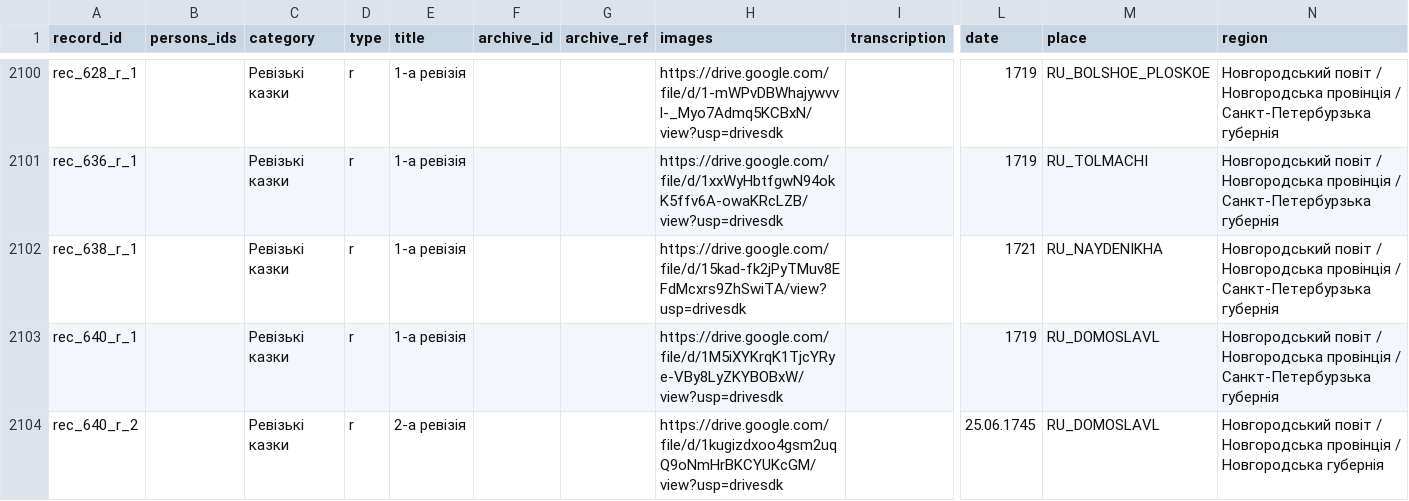
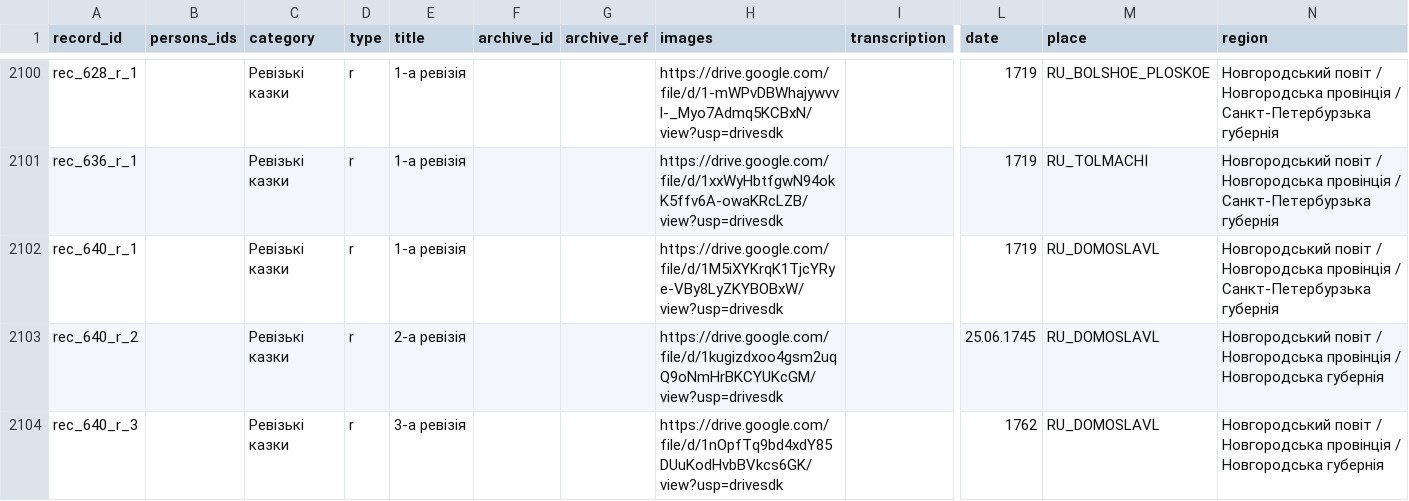
Before and after one commit to John7794/geneo, a CSV file: data/db/uk/records.csv, drawn as a sheet; only a part is shown, gaps mark what is left out; the shorter side is filled out with more unchanged rows; rows hold the shown columns only; the diff names each change by its address in the sheet, - before the commit and + after, or states it on an @@ line.

```diff
--- a/data/db/uk/records.csv
+++ b/data/db/uk/records.csv
-row 2102: rec_638_r_1 |  | Ревізькі казки | r | 1-а ревізія |  |  | https://drive.google.com/file/d/15kad-fk2jPyTMuv8EFdMcxrs9ZhSwiTA/view?usp=drivesdk |  | 1721 | RU_NAYDENIKHA | Новгородський повіт / Новгородська провінція / Санкт-Петербурзька губернія
```
Also changed, not shown: data/db/uk/basic.csv, 1 other file.
